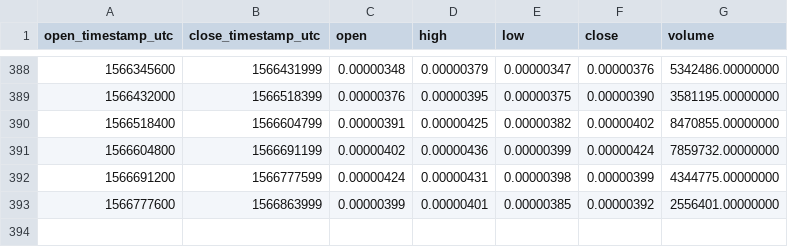
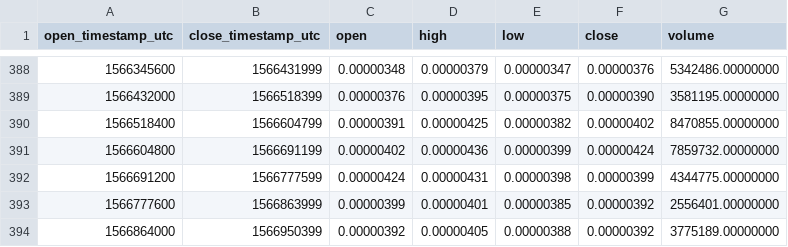
Before and after one commit to cryptobigbro/binance-POLYBTC, a CSV file: binance-POLYBTC-1d.csv, drawn as a sheet; only a part is shown, gaps mark what is left out; the diff names each change by its address in the sheet, - before the commit and + after, or states it on an @@ line.

```diff
--- a/binance-POLYBTC-1d.csv
+++ b/binance-POLYBTC-1d.csv
+row 394: 1566864000 | 1566950399 | 0.00000392 | 0.00000405 | 0.00000388 | 0.00000392 | 3775189.00000000
```
Also changed, not shown: binance-POLYBTC-1h.csv.
